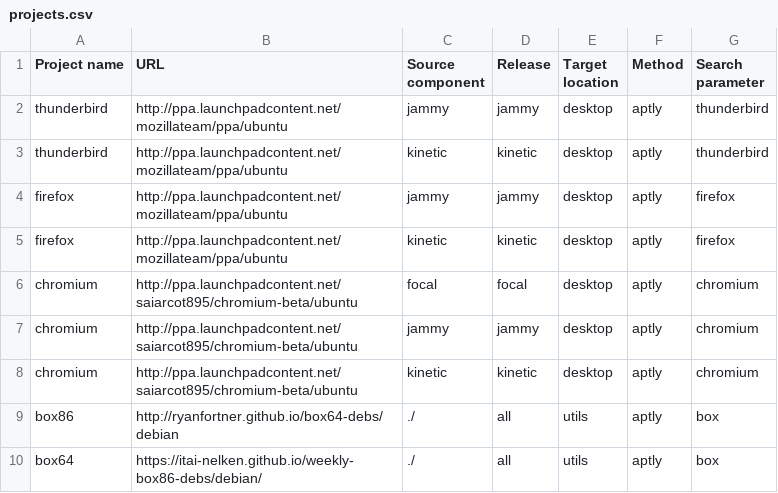
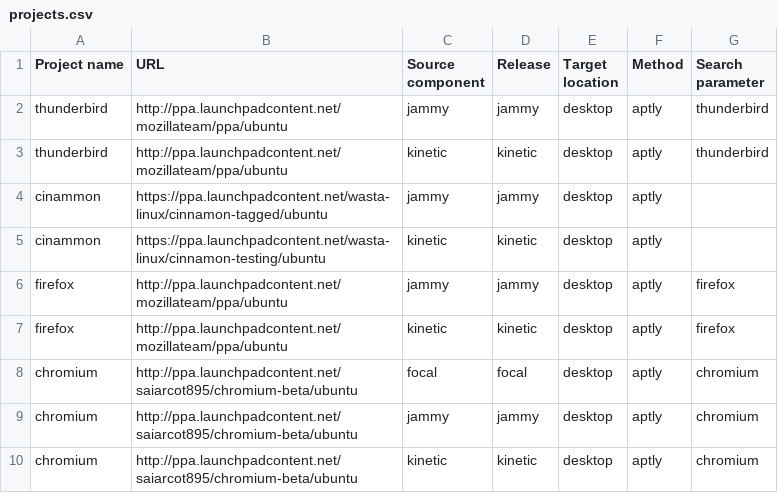
Before and after one commit to armbian/repository, a CSV file: projects.csv, drawn as a sheet; only a part is shown; the shorter side is filled out with more unchanged rows; the diff names each change by its address in the sheet, - before the commit and + after, or states it on an @@ line.

Commit message:
Add cinammon

```diff
--- a/projects.csv
+++ b/projects.csv
+row 4: cinammon | https://ppa.launchpadcontent.net/wasta-linux/cinnamon-tagged/ubuntu | jammy | jammy | desktop | aptly
+row 5: cinammon | https://ppa.launchpadcontent.net/wasta-linux/cinnamon-testing/ubuntu | kinetic | kinetic | desktop | aptly
```
